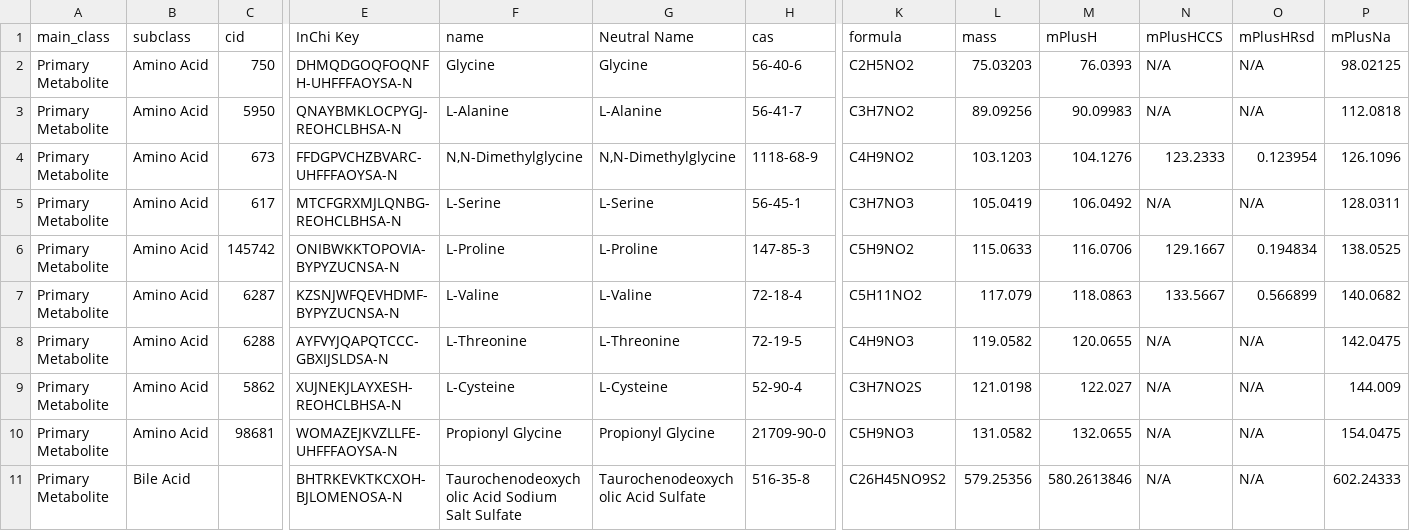
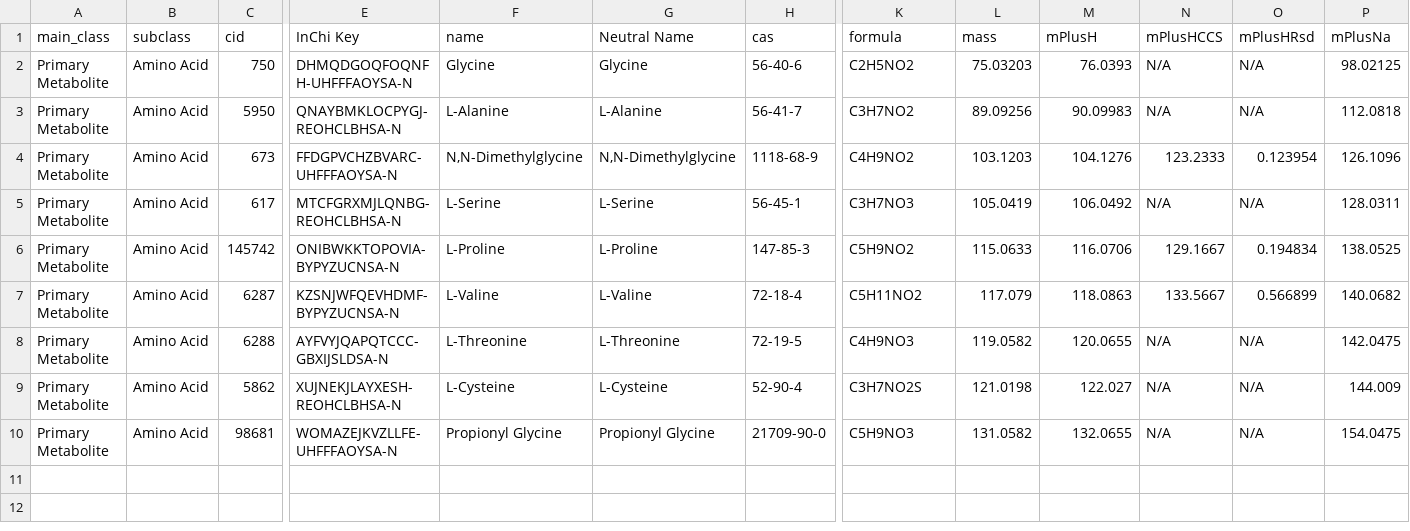
Before and after one commit to PNNL-Comp-Mass-Spec/MetabolomicsCCS, a TSV file: data/metabolitedata.tsv, drawn as a sheet; only a part is shown, gaps mark what is left out; rows hold the shown columns only; the diff names each change by its address in the sheet, - before the commit and + after, or states it on an @@ line.

Commit message:
Update metabolitedata.tsv

```diff
--- a/data/metabolitedata.tsv
+++ b/data/metabolitedata.tsv
-row 11: Primary Metabolite | Bile Acid |  | BHTRKEVKTKCXOH-BJLOMENOSA-N | Taurochenodeoxycholic Acid Sodium Salt Sulfate | Taurochenodeoxycholic Acid Sulfate | 516-35-8 | C26H45NO9S2 | 579.25356 | 580.2613846 | N/A | N/A | 602.24333
```
